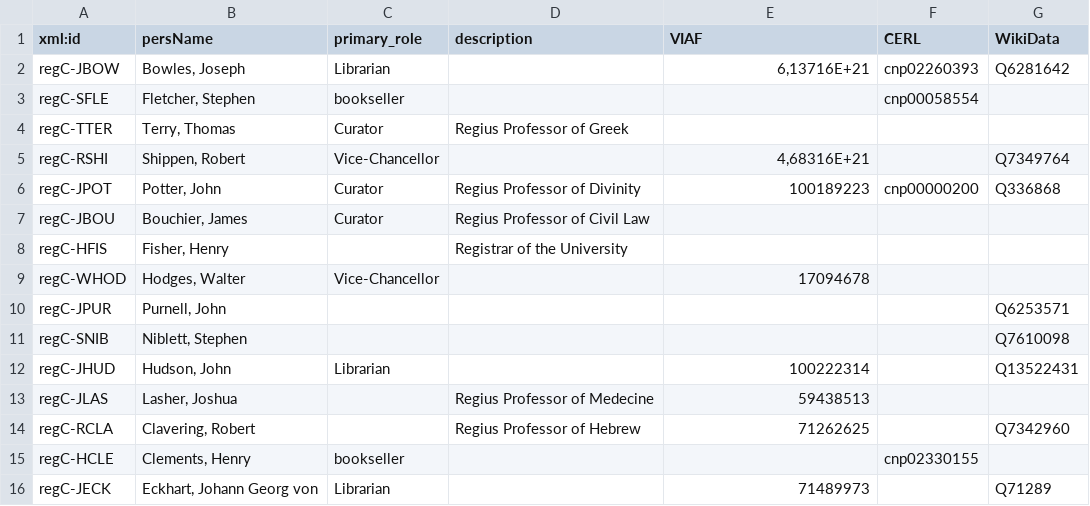
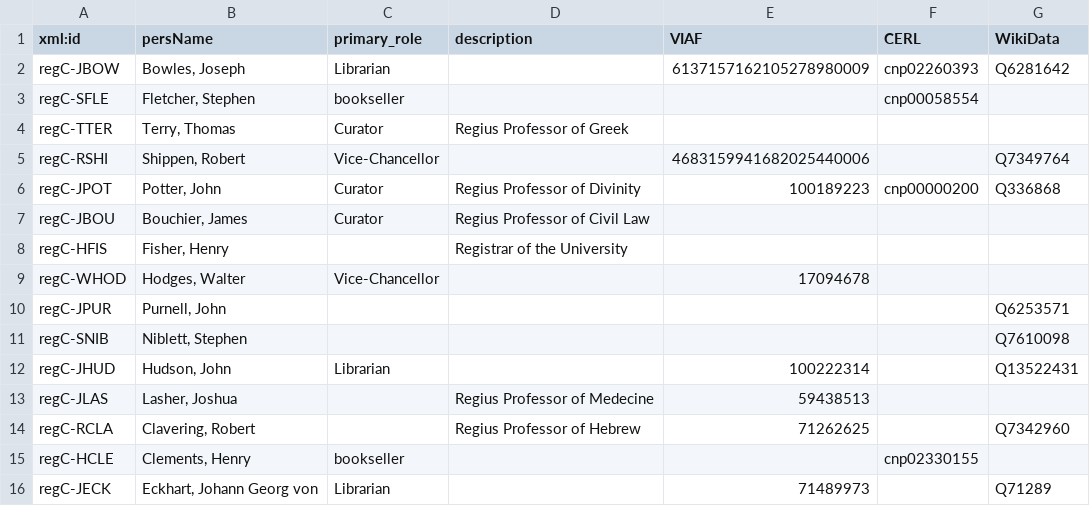
Before and after one commit to r0man-ist/regC, a CSV file: standOff_List-Persons.csv, drawn as a sheet.

```diff
--- a/standOff_List-Persons.csv
+++ b/standOff_List-Persons.csv
@@ -1,6 +1,6 @@
 xml:id;persName;primary_role;description;VIAF;CERL;WikiData
-regC-JBOW;Bowles, Joseph;Librarian;;6,13716E+21;cnp02260393;Q6281642
+regC-JBOW;Bowles, Joseph;Librarian;;6137157162105278980009;cnp02260393;Q6281642
 regC-SFLE;Fletcher, Stephen;bookseller;;;cnp00058554;
 regC-TTER;Terry, Thomas;Curator;Regius Professor of Greek;;;
-regC-RSHI;Shippen, Robert;Vice-Chancellor;;4,68316E+21;;Q7349764
+regC-RSHI;Shippen, Robert;Vice-Chancellor;;4683159941682025440006;;Q7349764
 regC-JPOT;Potter, John;Curator;Regius Professor of Divinity;100189223;cnp00000200;Q336868
```
Also changed, not shown: 1 other file.
